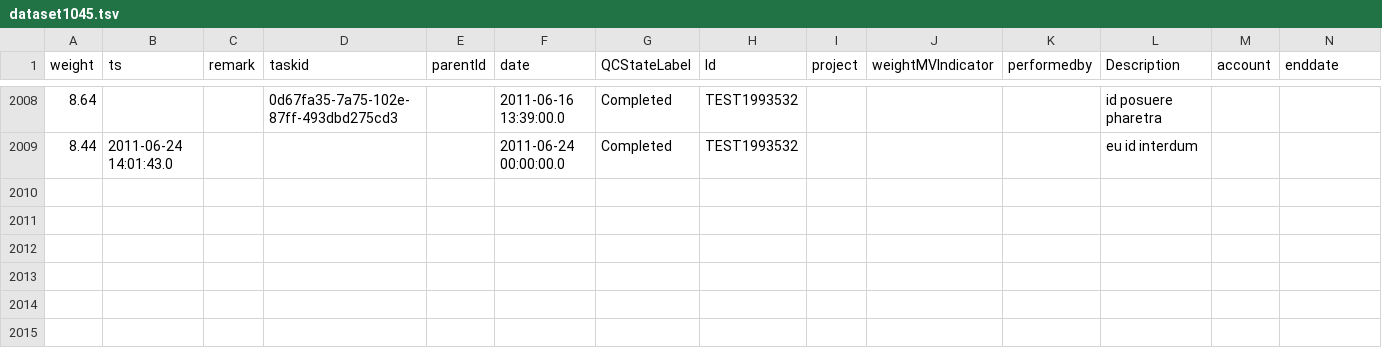
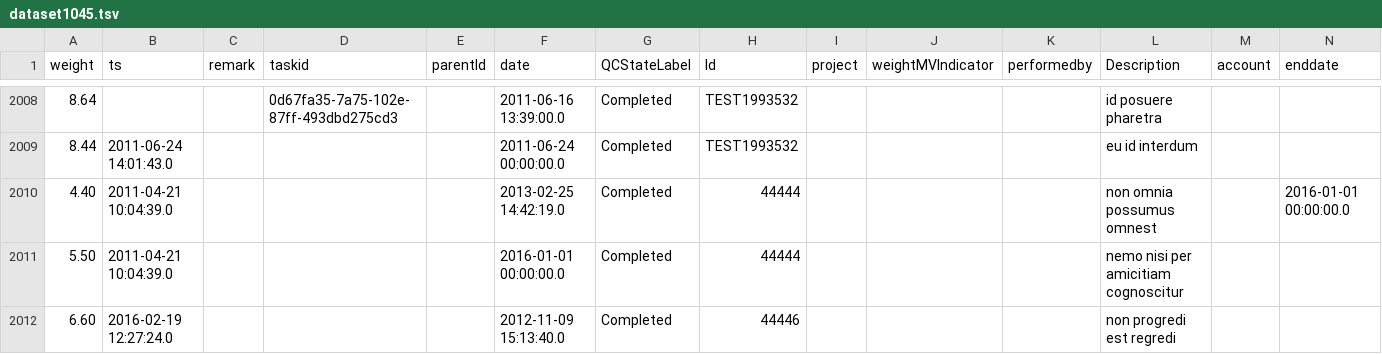
Before and after one commit to LabKey/cnprcEHRModules, a TSV file: cnprc_ehr/resources/referenceStudy/datasets/dataset1045.tsv, drawn as a sheet; only a part is shown, gaps mark what is left out; rows hold the shown columns only; the diff names each change by its address in the sheet, - before the commit and + after, or states it on an @@ line.

```diff
--- a/cnprc_ehr/resources/referenceStudy/datasets/dataset1045.tsv
+++ b/cnprc_ehr/resources/referenceStudy/datasets/dataset1045.tsv
+row 2010: 4.40 | 2011-04-21 10:04:39.0 |  |  |  | 2013-02-25 14:42:19.0 | Completed | 44444 |  |  |  | non omnia possumus omnest |  | 2016-01-01 00:00:00.0
+row 2011: 5.50 | 2011-04-21 10:04:39.0 |  |  |  | 2016-01-01 00:00:00.0 | Completed | 44444 |  |  |  | nemo nisi per amicitiam cognoscitur
+row 2012: 6.60 | 2016-02-19 12:27:24.0 |  |  |  | 2012-11-09 15:13:40.0 | Completed | 44446 |  |  |  | non progredi est regredi
```
Also changed, not shown: cnprc_ehr/resources/referenceStudy/datasets/dataset1002.tsv, cnprc_ehr/resources/referenceStudy/datasets/dataset1007.tsv, 14 other files.
